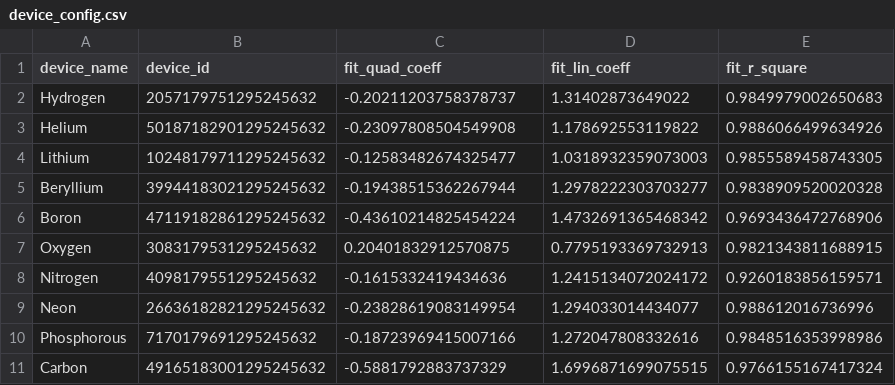
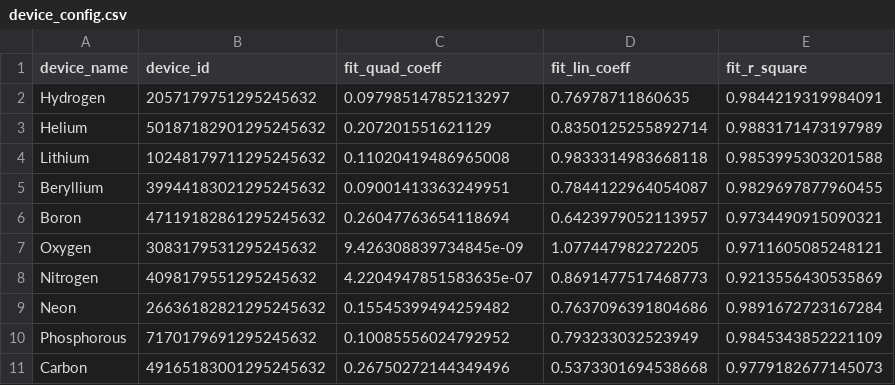
Before and after one commit to HarrisonSteel/ChiBio, a CSV file: config/device_config.csv, drawn as a sheet; only a part is shown; the diff covers the shown part only.

```diff
--- a/config/device_config.csv
+++ b/config/device_config.csv
@@ -1,11 +1,11 @@
 device_name,device_id,fit_quad_coeff,fit_lin_coeff,fit_r_square
-Hydrogen,2057179751295245632,-0.20211203758378737,1.31402873649022,0.9849979002650683
-Helium,50187182901295245632,-0.23097808504549908,1.178692553119822,0.9886066499634926
-Lithium,10248179711295245632,-0.12583482674325477,1.0318932359073003,0.9855589458743305
-Beryllium,39944183021295245632,-0.19438515362267944,1.2978222303703277,0.9838909520020328
-Boron,47119182861295245632,-0.43610214825454224,1.4732691365468342,0.9693436472768906
-Oxygen,3083179531295245632,0.20401832912570875,0.7795193369732913,0.9821343811688915
-Nitrogen,4098179551295245632,-0.1615332419434636,1.2415134072024172,0.9260183856159571
-Neon,26636182821295245632,-0.23828619083149954,1.294033014434077,0.988612016736996
-Phosphorous,7170179691295245632,-0.18723969415007166,1.272047808332616,0.9848516353998986
-Carbon,49165183001295245632,-0.5881792883737329,1.6996871699075515,0.9766155167417324
+Hydrogen,2057179751295245632,0.09798514785213297,0.76978711860635,0.9844219319984091
+Helium,50187182901295245632,0.207201551621129,0.8350125255892714,0.9883171473197989
+Lithium,10248179711295245632,0.11020419486965008,0.9833314983668118,0.9853995303201588
+Beryllium,39944183021295245632,0.09001413363249951,0.7844122964054087,0.9829697877960455
+Boron,47119182861295245632,0.26047763654118694,0.6423979052113957,0.9734490915090321
+Oxygen,3083179531295245632,9.426308839734845e-09,1.077447982272205,0.9711605085248121
+Nitrogen,4098179551295245632,4.2204947851583635e-07,0.8691477517468773,0.9213556430535869
+Neon,26636182821295245632,0.15545399494259482,0.7637096391804686,0.9891672723167284
+Phosphorous,7170179691295245632,0.10085556024792952,0.793233032523949,0.9845343852221109
+Carbon,49165183001295245632,0.26750272144349496,0.5373301694538668,0.9779182677145073
```
Also changed, not shown: 1 added row and 15 edited cells elsewhere in this file, 1 other file.
